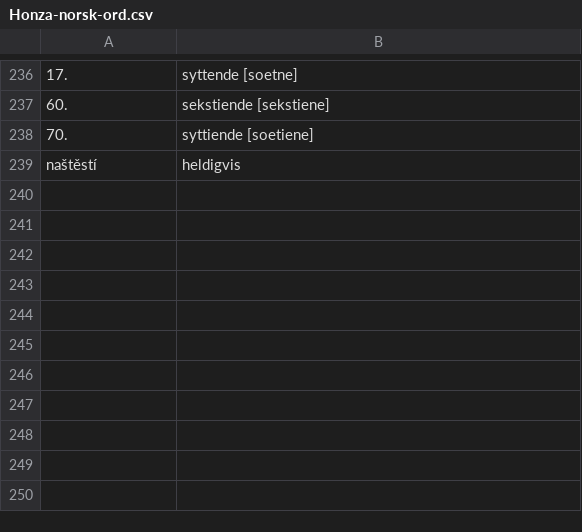
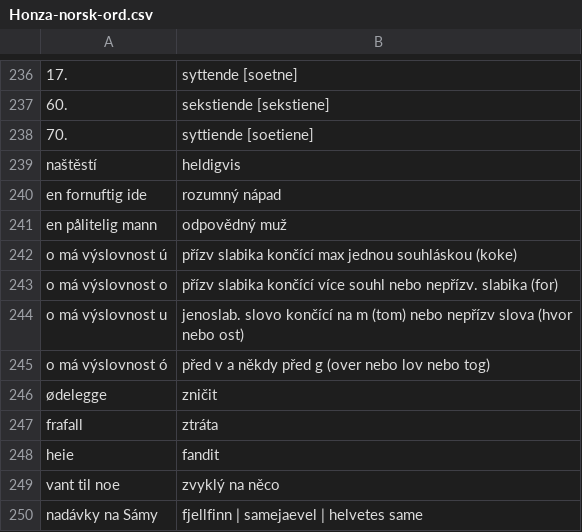
Before and after one commit to JanHoralik/quizlet-sets, a CSV file: Honza-norsk-ord.csv, drawn as a sheet; only a part is shown, gaps mark what is left out; the diff names each change by its address in the sheet, - before the commit and + after, or states it on an @@ line.

Commit message:
Norsk ord

```diff
--- a/Honza-norsk-ord.csv
+++ b/Honza-norsk-ord.csv
+row 240: en fornuftig ide | rozumný nápad
+row 241: en pålitelig mann | odpovědný muž
+row 242: o má výslovnost ú | přízv slabika končící max jednou souhláskou (koke)
+row 243: o má výslovnost o | přízv slabika končící více souhl nebo nepřízv. slabika (for)
+row 244: o má výslovnost u | jenoslab. slovo končící na m (tom) nebo nepřízv slova (hvor nebo ost)
+row 245: o má výslovnost ó | před v a někdy před g (over nebo lov nebo tog)
+row 246: ødelegge | zničit
+row 247: frafall | ztráta
+row 248: heie | fandit
+row 249: vant til noe | zvyklý na něco
+row 250: nadávky na Sámy | fjellfinn | samejaevel | helvetes same
```
